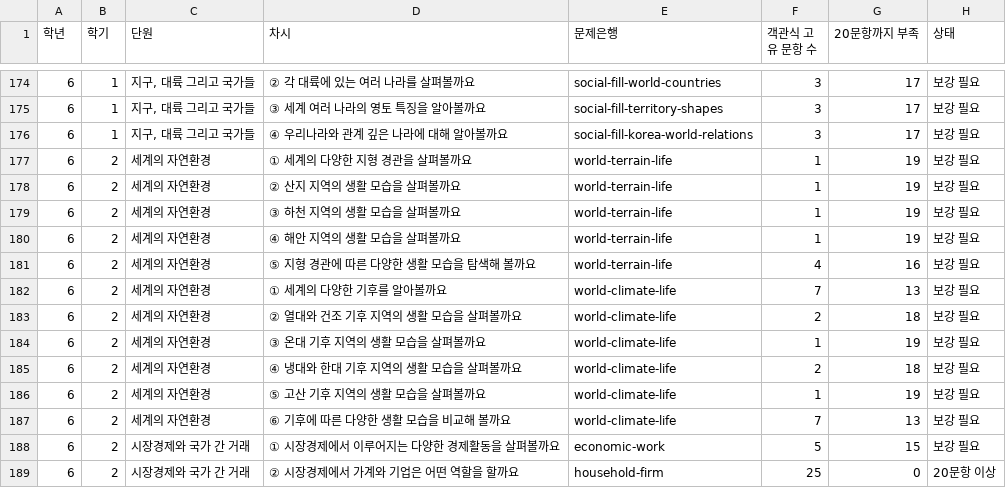
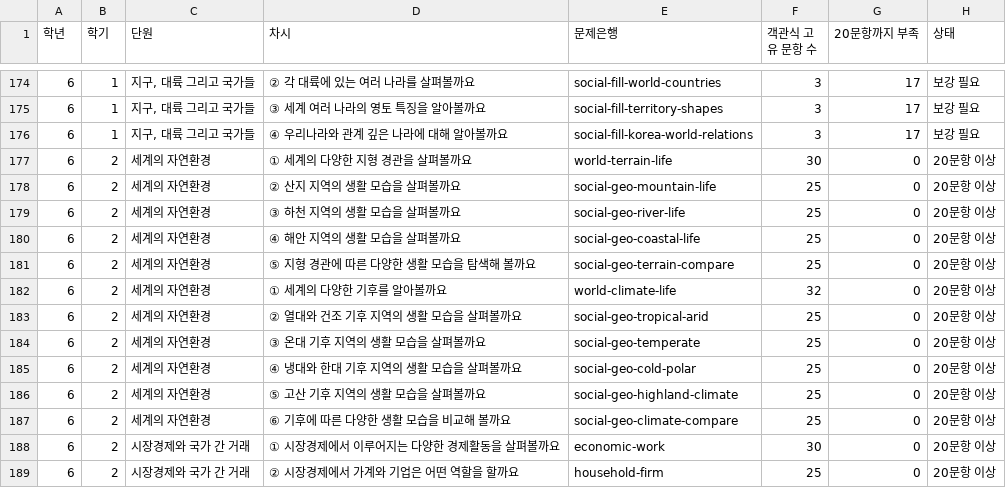
Before and after one commit to binyoun-cberi/ProjectGulliver, a CSV file: docs/social-lesson-coverage.csv, drawn as a sheet; only a part is shown, gaps mark what is left out; the diff covers the shown part only.

Commit message:
docs(social): refresh all 32 grade-six term-two lesson capacities

```diff
--- a/docs/social-lesson-coverage.csv
+++ b/docs/social-lesson-coverage.csv
@@ -176,14 +176,14 @@
 "6","1","지구, 대륙 그리고 국가들","④ 우리나라와 관계 깊은 나라에 대해 알아볼까요","social-fill-korea-world-relations","3","17","보강 필요"
-"6","2","세계의 자연환경","① 세계의 다양한 지형 경관을 살펴볼까요","world-terrain-life","1","19","보강 필요"
-"6","2","세계의 자연환경","② 산지 지역의 생활 모습을 살펴볼까요","world-terrain-life","1","19","보강 필요"
-"6","2","세계의 자연환경","③ 하천 지역의 생활 모습을 살펴볼까요","world-terrain-life","1","19","보강 필요"
-"6","2","세계의 자연환경","④ 해안 지역의 생활 모습을 살펴볼까요","world-terrain-life","1","19","보강 필요"
-"6","2","세계의 자연환경","⑤ 지형 경관에 따른 다양한 생활 모습을 탐색해 볼까요","world-terrain-life","4","16","보강 필요"
-"6","2","세계의 자연환경","① 세계의 다양한 기후를 알아볼까요","world-climate-life","7","13","보강 필요"
-"6","2","세계의 자연환경","② 열대와 건조 기후 지역의 생활 모습을 살펴볼까요","world-climate-life","2","18","보강 필요"
-"6","2","세계의 자연환경","③ 온대 기후 지역의 생활 모습을 살펴볼까요","world-climate-life","1","19","보강 필요"
-"6","2","세계의 자연환경","④ 냉대와 한대 기후 지역의 생활 모습을 살펴볼까요","world-climate-life","2","18","보강 필요"
-"6","2","세계의 자연환경","⑤ 고산 기후 지역의 생활 모습을 살펴볼까요","world-climate-life","1","19","보강 필요"
-"6","2","세계의 자연환경","⑥ 기후에 따른 다양한 생활 모습을 비교해 볼까요","world-climate-life","7","13","보강 필요"
-"6","2","시장경제와 국가 간 거래","① 시장경제에서 이루어지는 다양한 경제활동을 살펴볼까요","economic-work","5","15","보강 필요"
+"6","2","세계의 자연환경","① 세계의 다양한 지형 경관을 살펴볼까요","world-terrain-life","30","0","20문항 이상"
+"6","2","세계의 자연환경","② 산지 지역의 생활 모습을 살펴볼까요","social-geo-mountain-life","25","0","20문항 이상"
+"6","2","세계의 자연환경","③ 하천 지역의 생활 모습을 살펴볼까요","social-geo-river-life","25","0","20문항 이상"
+"6","2","세계의 자연환경","④ 해안 지역의 생활 모습을 살펴볼까요","social-geo-coastal-life","25","0","20문항 이상"
+"6","2","세계의 자연환경","⑤ 지형 경관에 따른 다양한 생활 모습을 탐색해 볼까요","social-geo-terrain-compare","25","0","20문항 이상"
+"6","2","세계의 자연환경","① 세계의 다양한 기후를 알아볼까요","world-climate-life","32","0","20문항 이상"
+"6","2","세계의 자연환경","② 열대와 건조 기후 지역의 생활 모습을 살펴볼까요","social-geo-tropical-arid","25","0","20문항 이상"
+"6","2","세계의 자연환경","③ 온대 기후 지역의 생활 모습을 살펴볼까요","social-geo-temperate","25","0","20문항 이상"
+"6","2","세계의 자연환경","④ 냉대와 한대 기후 지역의 생활 모습을 살펴볼까요","social-geo-cold-polar","25","0","20문항 이상"
+"6","2","세계의 자연환경","⑤ 고산 기후 지역의 생활 모습을 살펴볼까요","social-geo-highland-climate","25","0","20문항 이상"
+"6","2","세계의 자연환경","⑥ 기후에 따른 다양한 생활 모습을 비교해 볼까요","social-geo-climate-compare","25","0","20문항 이상"
+"6","2","시장경제와 국가 간 거래","① 시장경제에서 이루어지는 다양한 경제활동을 살펴볼까요","economic-work","30","0","20문항 이상"
 "6","2","시장경제와 국가 간 거래","② 시장경제에서 가계와 기업은 어떤 역할을 할까요","household-firm","25","0","20문항 이상"
```
Also changed, not shown: 57 edited cells elsewhere in this file.
